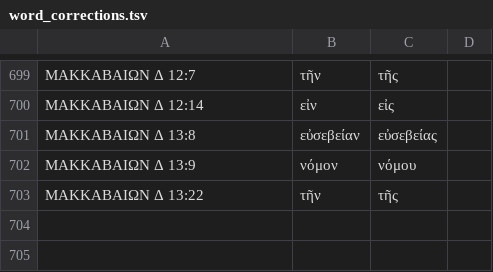
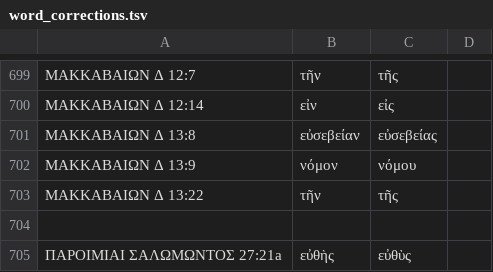
Before and after one commit to jjorloff1/brenton-lxx-error-finder, a TSV file: word_corrections.tsv, drawn as a sheet; only a part is shown, gaps mark what is left out; the diff names each change by its address in the sheet, - before the commit and + after, or states it on an @@ line.

```diff
--- a/word_corrections.tsv
+++ b/word_corrections.tsv
+row 704: (empty)
+row 705: ΠΑΡΟΙΜΙΑΙ ΣΑΛΩΜΩΝΤΟΣ 27:21a | εὐθὴς | εὐθὺς
```
Also changed, not shown: check_sequence_errors/output/versification_mismatches.tsv, 1 other file.
